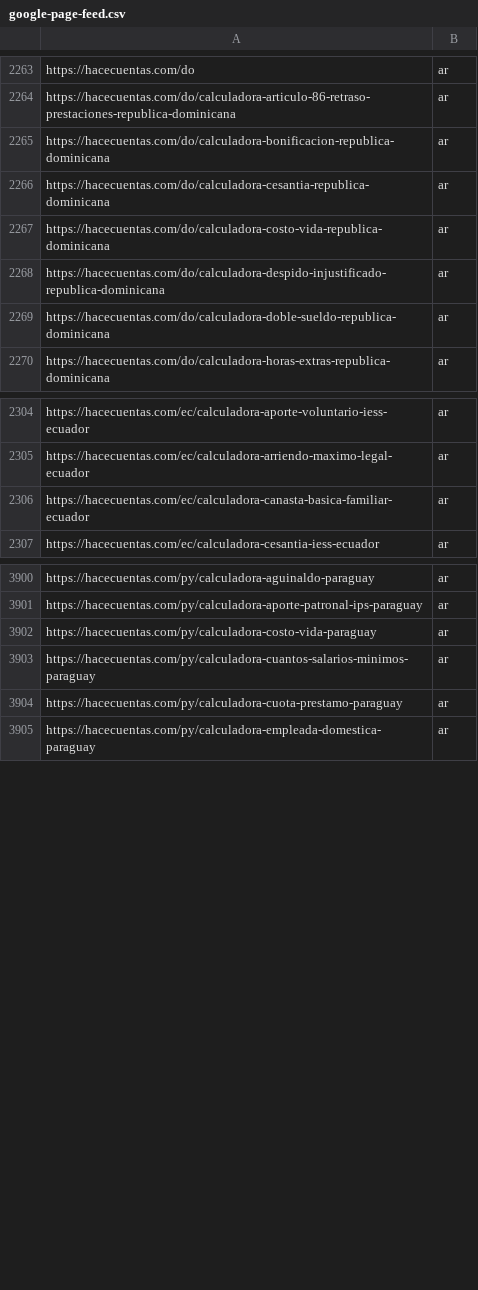
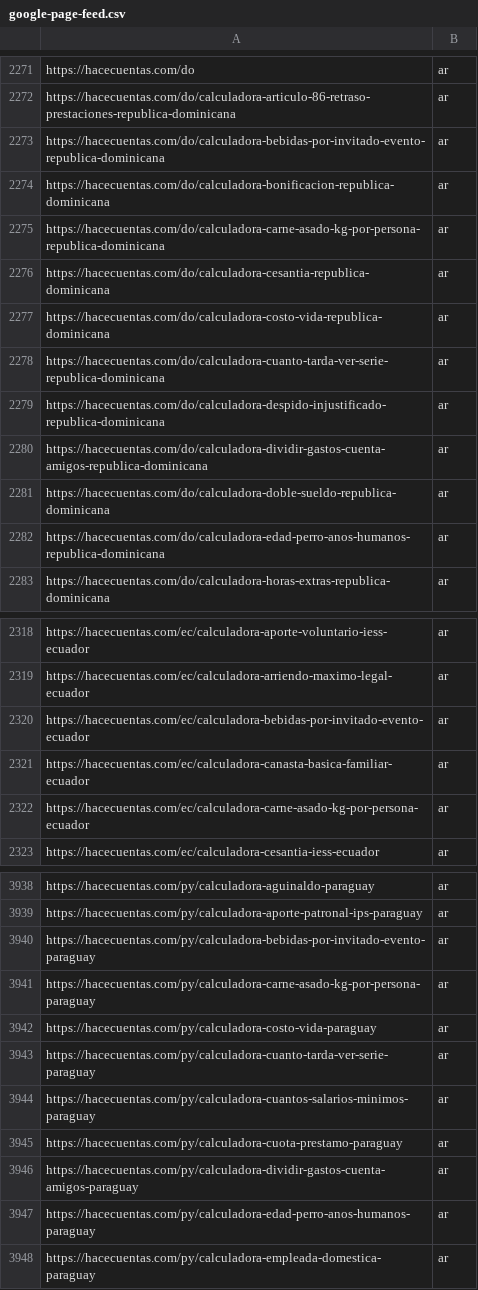
Before and after one commit to grblasquiz/hacecuentas, a CSV file: public/google-page-feed.csv, drawn as a sheet; only a part is shown, gaps mark what is left out; the diff covers the shown part only; the diff names each change by its address in the sheet, - before the commit and + after, or states it on an @@ line.

```diff
--- a/public/google-page-feed.csv
+++ b/public/google-page-feed.csv
+row 2273: https://hacecuentas.com/do/calculadora-bebidas-por-invitado-evento-republica-dominicana | ar
+row 2275: https://hacecuentas.com/do/calculadora-carne-asado-kg-por-persona-republica-dominicana | ar
+row 2278: https://hacecuentas.com/do/calculadora-cuanto-tarda-ver-serie-republica-dominicana | ar
+row 2280: https://hacecuentas.com/do/calculadora-dividir-gastos-cuenta-amigos-republica-dominicana | ar
+row 2282: https://hacecuentas.com/do/calculadora-edad-perro-anos-humanos-republica-dominicana | ar
+row 2320: https://hacecuentas.com/ec/calculadora-bebidas-por-invitado-evento-ecuador | ar
+row 2322: https://hacecuentas.com/ec/calculadora-carne-asado-kg-por-persona-ecuador | ar
+row 3940: https://hacecuentas.com/py/calculadora-bebidas-por-invitado-evento-paraguay | ar
+row 3941: https://hacecuentas.com/py/calculadora-carne-asado-kg-por-persona-paraguay | ar
+row 3943: https://hacecuentas.com/py/calculadora-cuanto-tarda-ver-serie-paraguay | ar
+row 3946: https://hacecuentas.com/py/calculadora-dividir-gastos-cuenta-amigos-paraguay | ar
+row 3947: https://hacecuentas.com/py/calculadora-edad-perro-anos-humanos-paraguay | ar
```
Also changed, not shown: 44 added rows elsewhere in this file, 51 other files.
